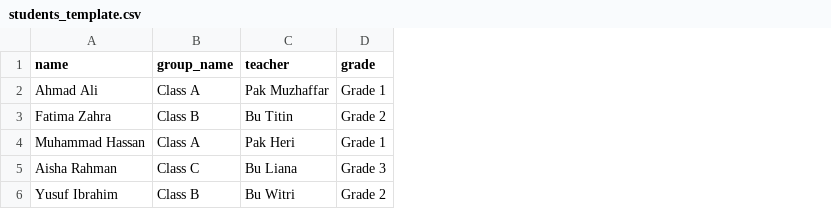
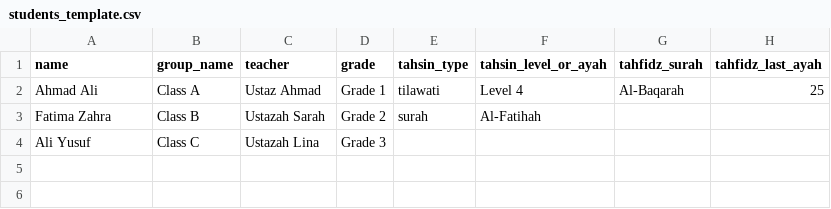
Before and after one commit to myzhaffar/mutabaahly, a CSV file: public/students_template.csv, drawn as a sheet; removed rows and columns are numbered as before the commit, all else as after; the diff names each change by its address in the sheet, - before the commit and + after, or states it on an @@ line.

Commit message:
refactor: modernize ranking tabs, fix tahsin/tahfidz logic, clean up for production

```diff
--- a/public/students_template.csv
+++ b/public/students_template.csv
+column E (tahsin_type), rows 2-3: tilawati | surah
+column F (tahsin_level_or_ayah), rows 2-3: Level 4 | Al-Fatihah
+column G (tahfidz_surah), row 2: Al-Baqarah
+column H (tahfidz_last_ayah), row 2: 25
-C2 (teacher): Pak Muzhaffar
+C2 (teacher): Ustaz Ahmad
-C3 (teacher): Bu Titin
+C3 (teacher): Ustazah Sarah
-row 4: Muhammad Hassan | Class A | Pak Heri | Grade 1
-A4 (name): Aisha Rahman
+A4 (name): Ali Yusuf
-C4 (teacher): Bu Liana
+C4 (teacher): Ustazah Lina
-row 6: Yusuf Ibrahim | Class B | Bu Witri | Grade 2
```
Also changed, not shown: 12 other files.
